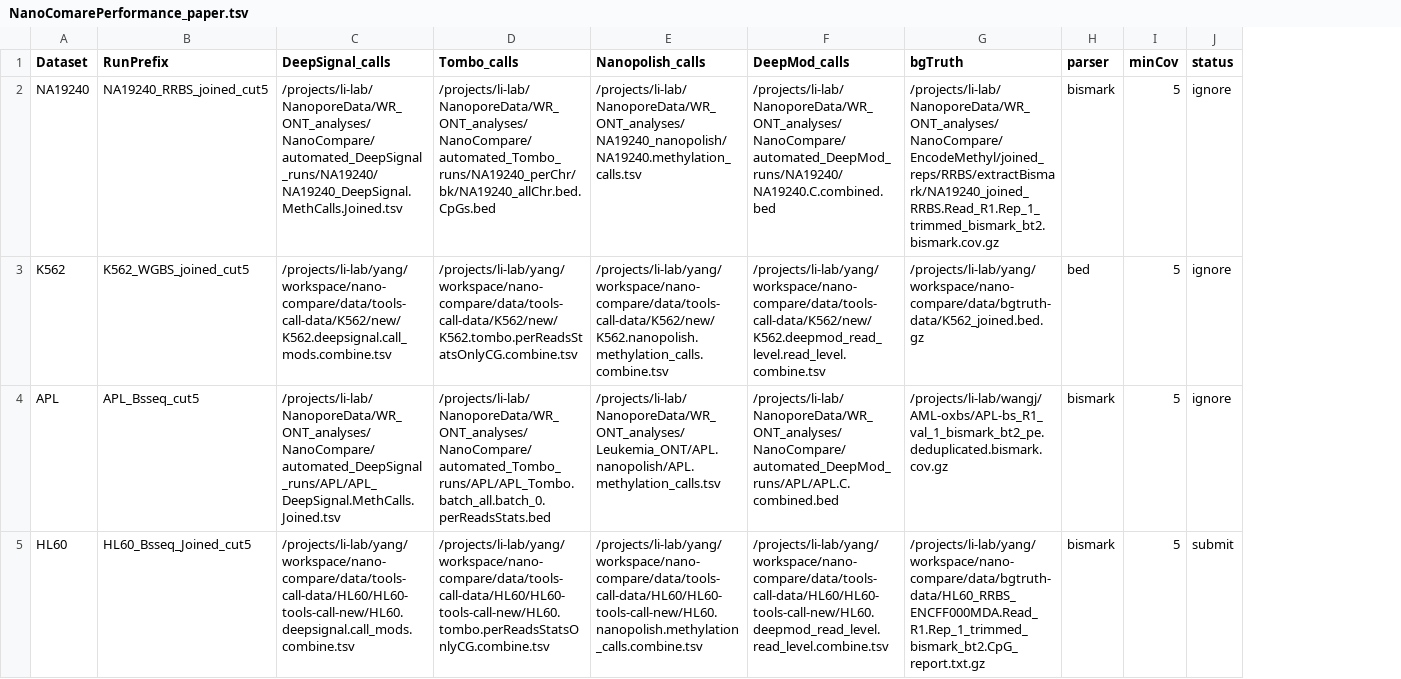
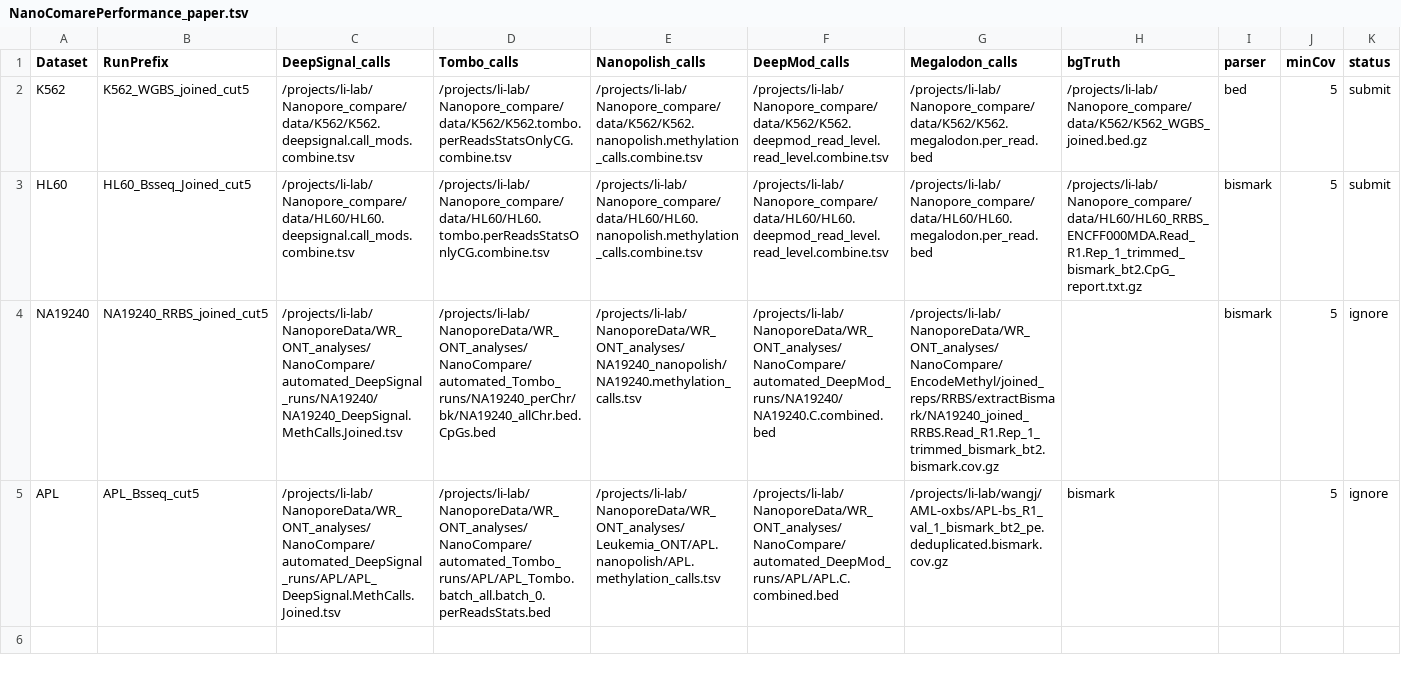
Before and after one commit to LabShengLi/nanome, a TSV file: src/nanocompare/meth_stats/NanoComarePerformance_paper.tsv, drawn as a sheet; removed rows and columns are numbered as before the commit, all else as after; the diff names each change by its address in the sheet, - before the commit and + after, or states it on an @@ line.

```diff
--- a/src/nanocompare/meth_stats/NanoComarePerformance_paper.tsv
+++ b/src/nanocompare/meth_stats/NanoComarePerformance_paper.tsv
+column G (Megalodon_calls), rows 4-5: /projects/li-lab/NanoporeData/WR_ONT_analyses/NanoCompare/EncodeMethyl/joined_reps/RRBS/extractBismark/NA19240_joined_RRBS.Read_R1.Rep_1_trimmed_bismark_bt2.bismark.cov.gz | /projects/li-lab/wangj/AML-oxbs/APL-bs_R1_val_1_bismark_bt2_pe.deduplicated.bismark.cov.gz
+row 2: K562 | K562_WGBS_joined_cut5 | /projects/li-lab/Nanopore_compare/data/K562/K562.deepsignal.call_mods.combine.tsv | /projects/li-lab/Nanopore_compare/data/K562/K562.tombo.perReadsStatsOnlyCG.combine.tsv | /projects/li-lab/Nanopore_compare/data/K562/K562.nanopolish.methylation_calls.combine.tsv | /projects/li-lab/Nanopore_compare/data/K562/K562.deepmod_read_level.read_level.combine.tsv | /projects/li-lab/Nanopore_compare/data/K562/K562.megalodon.per_read.bed | /projects/li-lab/Nanopore_compare/data/K562/K562_WGBS_joined.bed.gz | bed | 5 | submit
+row 3: HL60 | HL60_Bsseq_Joined_cut5 | /projects/li-lab/Nanopore_compare/data/HL60/HL60.deepsignal.call_mods.combine.tsv | /projects/li-lab/Nanopore_compare/data/HL60/HL60.tombo.perReadsStatsOnlyCG.combine.tsv | /projects/li-lab/Nanopore_compare/data/HL60/HL60.nanopolish.methylation_calls.combine.tsv | /projects/li-lab/Nanopore_compare/data/HL60/HL60.deepmod_read_level.read_level.combine.tsv | /projects/li-lab/Nanopore_compare/data/HL60/HL60.megalodon.per_read.bed | /projects/li-lab/Nanopore_compare/data/HL60/HL60_RRBS_ENCFF000MDA.Read_R1.Rep_1_trimmed_bismark_bt2.CpG_report.txt.gz | bismark | 5 | submit
-H4 (bgTruth): /projects/li-lab/NanoporeData/WR_ONT_analyses/NanoCompare/EncodeMethyl/joined_reps/RRBS/extractBismark/NA19240_joined_RRBS.Read_R1.Rep_1_trimmed_bismark_bt2.bismark.cov.gz
+H4 (bgTruth): (empty)
-row 3: K562 | K562_WGBS_joined_cut5 | /projects/li-lab/yang/workspace/nano-compare/data/tools-call-data/K562/new/K562.deepsignal.call_mods.combine.tsv | /projects/li-lab/yang/workspace/nano-compare/data/tools-call-data/K562/new/K562.tombo.perReadsStatsOnlyCG.combine.tsv | /projects/li-lab/yang/workspace/nano-compare/data/tools-call-data/K562/new/K562.nanopolish.methylation_calls.combine.tsv | /projects/li-lab/yang/workspace/nano-compare/data/tools-call-data/K562/new/K562.deepmod_read_level.read_level.combine.tsv | /projects/li-lab/yang/workspace/nano-compare/data/bgtruth-data/K562_joined.bed.gz | bed | 5 | ignore
-H5 (bgTruth): /projects/li-lab/wangj/AML-oxbs/APL-bs_R1_val_1_bismark_bt2_pe.deduplicated.bismark.cov.gz
+H5 (bgTruth): bismark
-I5 (parser): bismark
+I5 (parser): (empty)
-row 5: HL60 | HL60_Bsseq_Joined_cut5 | /projects/li-lab/yang/workspace/nano-compare/data/tools-call-data/HL60/HL60-tools-call-new/HL60.deepsignal.call_mods.combine.tsv | /projects/li-lab/yang/workspace/nano-compare/data/tools-call-data/HL60/HL60-tools-call-new/HL60.tombo.perReadsStatsOnlyCG.combine.tsv | /projects/li-lab/yang/workspace/nano-compare/data/tools-call-data/HL60/HL60-tools-call-new/HL60.nanopolish.methylation_calls.combine.tsv | /projects/li-lab/yang/workspace/nano-compare/data/tools-call-data/HL60/HL60-tools-call-new/HL60.deepmod_read_level.read_level.combine.tsv | /projects/li-lab/yang/workspace/nano-compare/data/bgtruth-data/HL60_RRBS_ENCFF000MDA.Read_R1.Rep_1_trimmed_bismark_bt2.CpG_report.txt.gz | bismark | 5 | submit
```
Also changed, not shown: src/nanocompare/meth_stats/NanoComareCorrelation_paper.tsv, 21 other files.
